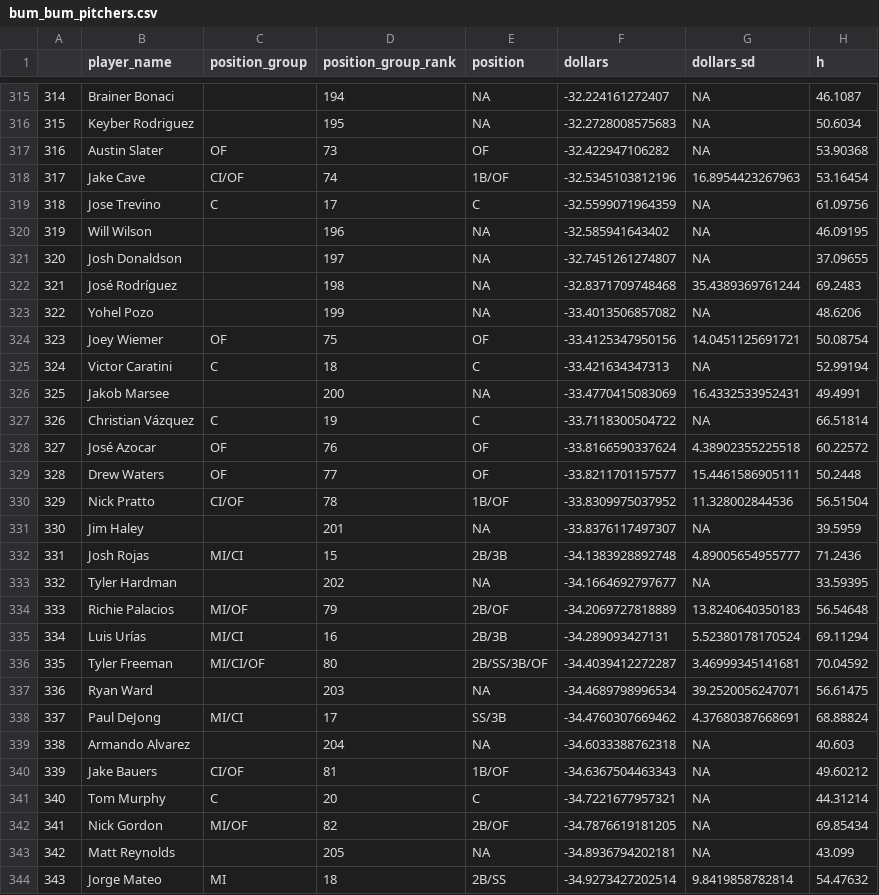
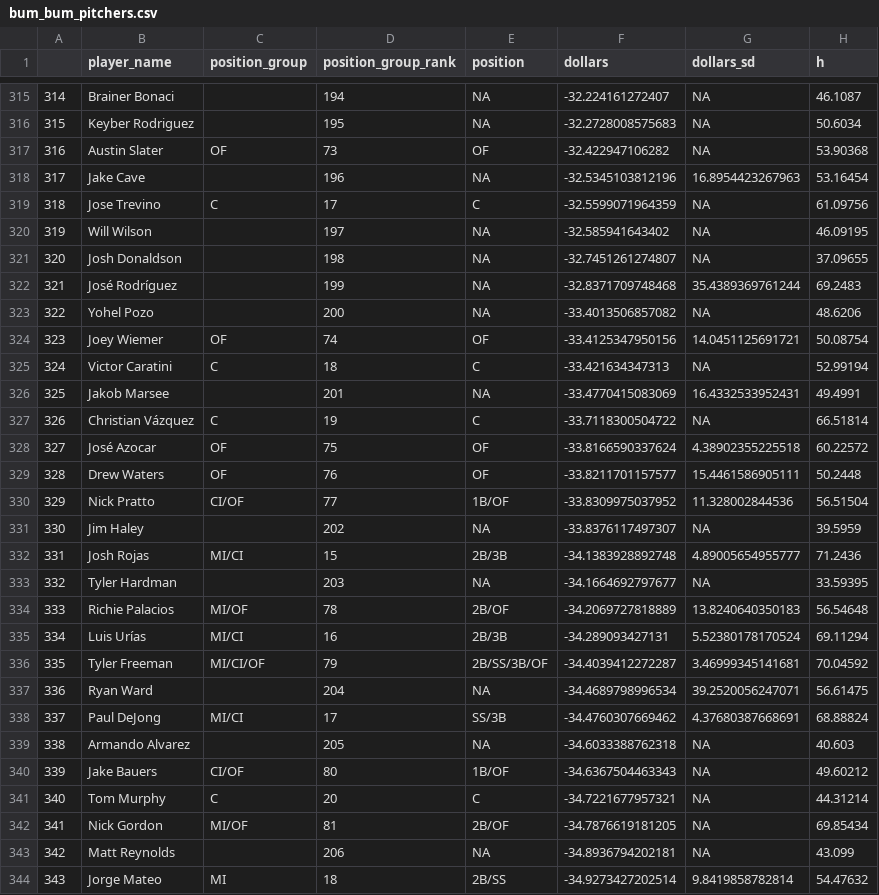
Before and after one commit to SamuelLachance/Betting, a CSV file: ottoneu/bum_bum_pitchers.csv, drawn as a sheet; only a part is shown, gaps mark what is left out; the diff covers the shown part only; the diff names each change by its address in the sheet, - before the commit and + after, or states it on an @@ line.

```diff
--- a/ottoneu/bum_bum_pitchers.csv
+++ b/ottoneu/bum_bum_pitchers.csv
-C318 (position_group): CI/OF
+C318 (position_group): (empty)
-D318 (position_group_rank): 74
+D318 (position_group_rank): 196
-E318 (position): 1B/OF
+E318 (position): NA
-D320 (position_group_rank): 196
+D320 (position_group_rank): 197
-D321 (position_group_rank): 197
+D321 (position_group_rank): 198
-D322 (position_group_rank): 198
+D322 (position_group_rank): 199
-D323 (position_group_rank): 199
+D323 (position_group_rank): 200
-D324 (position_group_rank): 75
+D324 (position_group_rank): 74
-D326 (position_group_rank): 200
+D326 (position_group_rank): 201
-D328 (position_group_rank): 76
+D328 (position_group_rank): 75
-D329 (position_group_rank): 77
+D329 (position_group_rank): 76
-D330 (position_group_rank): 78
+D330 (position_group_rank): 77
-D331 (position_group_rank): 201
+D331 (position_group_rank): 202
-D333 (position_group_rank): 202
+D333 (position_group_rank): 203
-D334 (position_group_rank): 79
+D334 (position_group_rank): 78
-D336 (position_group_rank): 80
+D336 (position_group_rank): 79
-D337 (position_group_rank): 203
+D337 (position_group_rank): 204
-D339 (position_group_rank): 204
+D339 (position_group_rank): 205
-D340 (position_group_rank): 81
+D340 (position_group_rank): 80
-D342 (position_group_rank): 82
+D342 (position_group_rank): 81
-D343 (position_group_rank): 205
+D343 (position_group_rank): 206
```
Also changed, not shown: 121 edited cells elsewhere in this file, ottoneu/dani_rojas_hitters.csv, ottoneu/hitters_df.csv, 1 other file.
